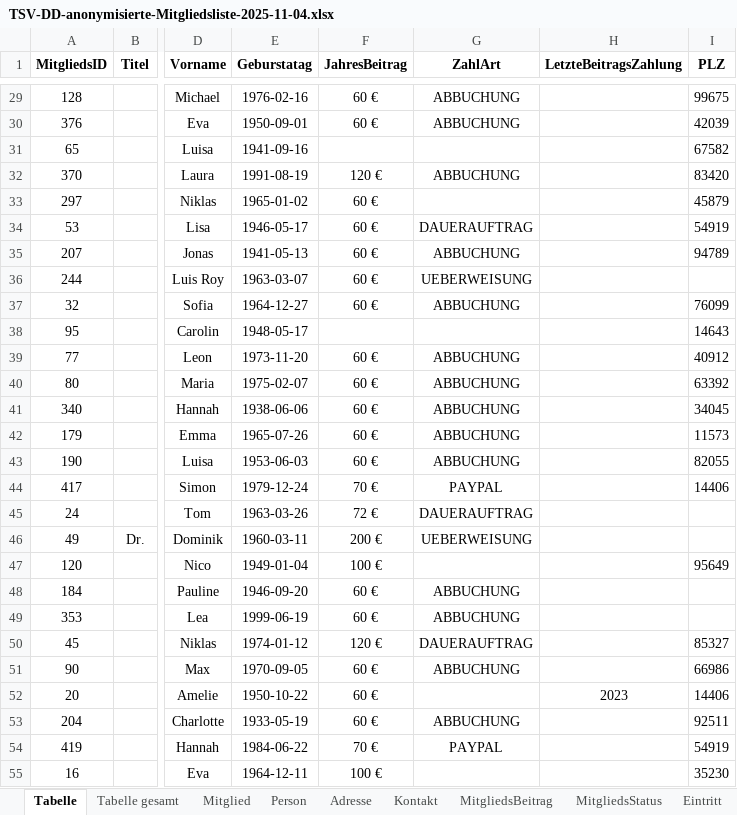
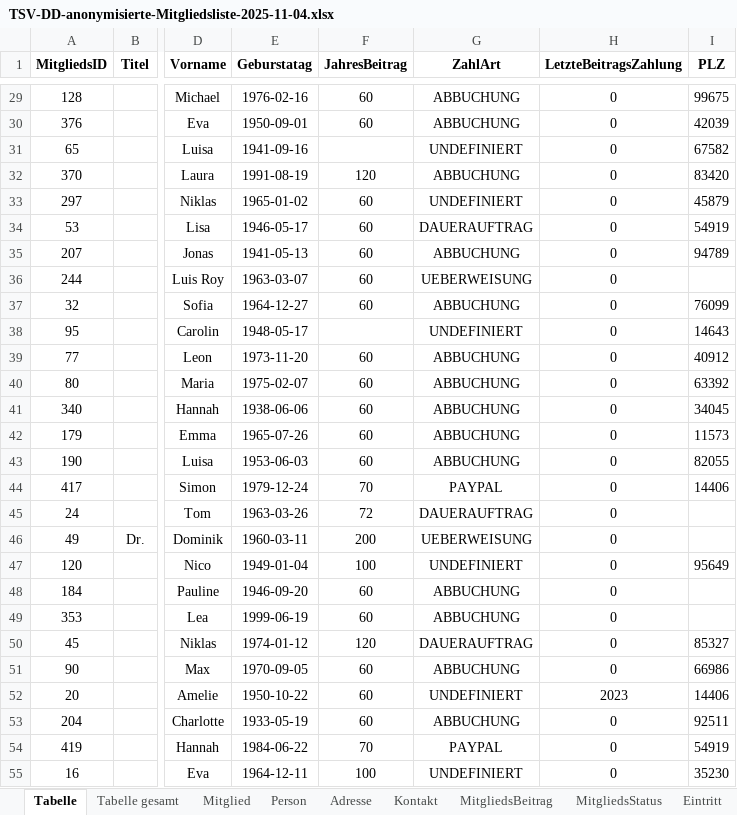
Before and after one commit to Stephie-Grafika/Tierschutzverein-Dresden-e.V.-Datenverwaltung, an Excel workbook: anonymisierte Mitgliedsliste/TSV-DD-anonymisierte-Mitgliedsliste-2025-11-04.xlsx, sheet Tabelle, drawn as a sheet; only a part is shown, gaps mark what is left out; values as stored, in another font and other column widths than the file's, no borders; the diff covers the shown part only; the diff names each change by its address in the sheet, - before the commit and + after, or states it on an @@ line.

```diff
--- a/anonymisierte Mitgliedsliste/TSV-DD-anonymisierte-Mitgliedsliste-2025-11-04.xlsx (sheet Tabelle)
+++ b/anonymisierte Mitgliedsliste/TSV-DD-anonymisierte-Mitgliedsliste-2025-11-04.xlsx (sheet Tabelle)
-F29:F30 (JahresBeitrag): 60 €
+F29:F30 (JahresBeitrag): 60
-H29:H51 (LetzteBeitragsZahlung): (empty)
+H29:H51 (LetzteBeitragsZahlung): 0
-G31 (ZahlArt): (empty)
+G31 (ZahlArt): UNDEFINIERT
-F32 (JahresBeitrag): 120 €
+F32 (JahresBeitrag): 120
-F33:F37 (JahresBeitrag): 60 €
+F33:F37 (JahresBeitrag): 60
-G33 (ZahlArt): (empty)
+G33 (ZahlArt): UNDEFINIERT
-G38 (ZahlArt): (empty)
+G38 (ZahlArt): UNDEFINIERT
-F39:F43 (JahresBeitrag): 60 €
+F39:F43 (JahresBeitrag): 60
-F44 (JahresBeitrag): 70 €
+F44 (JahresBeitrag): 70
-F45 (JahresBeitrag): 72 €
+F45 (JahresBeitrag): 72
-F46 (JahresBeitrag): 200 €
+F46 (JahresBeitrag): 200
-F47 (JahresBeitrag): 100 €
+F47 (JahresBeitrag): 100
-G47 (ZahlArt): (empty)
+G47 (ZahlArt): UNDEFINIERT
-F48:F49 (JahresBeitrag): 60 €
+F48:F49 (JahresBeitrag): 60
-F50 (JahresBeitrag): 120 €
+F50 (JahresBeitrag): 120
-F51:F53 (JahresBeitrag): 60 €
+F51:F53 (JahresBeitrag): 60
-G52 (ZahlArt): (empty)
+G52 (ZahlArt): UNDEFINIERT
-H53:H55 (LetzteBeitragsZahlung): (empty)
+H53:H55 (LetzteBeitragsZahlung): 0
-F54 (JahresBeitrag): 70 €
+F54 (JahresBeitrag): 70
-F55 (JahresBeitrag): 100 €
+F55 (JahresBeitrag): 100
-G55 (ZahlArt): (empty)
+G55 (ZahlArt): UNDEFINIERT
```
Also changed, not shown: 404 edited cells elsewhere in this sheet, 6 other files.
